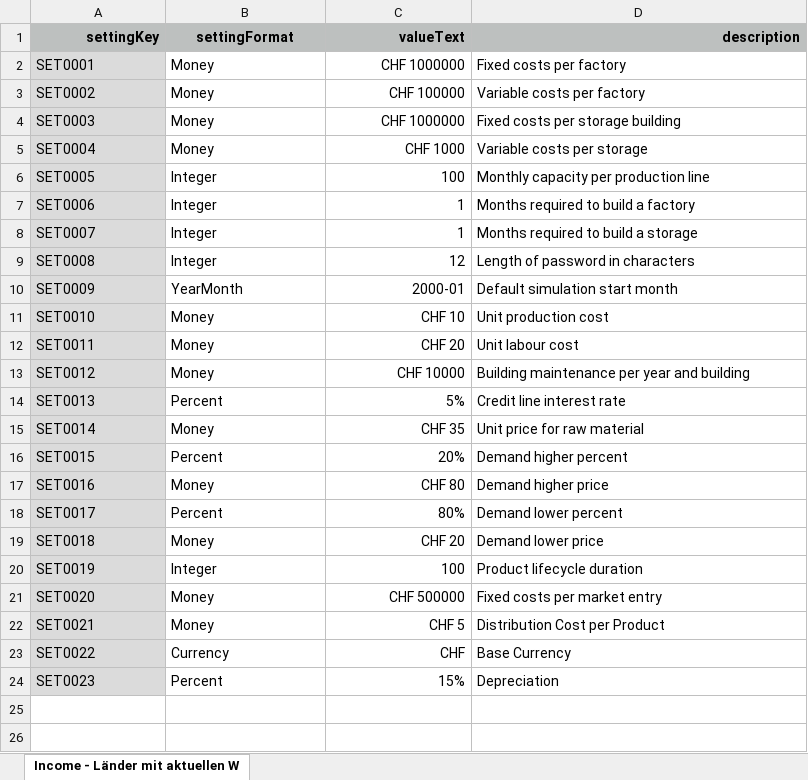
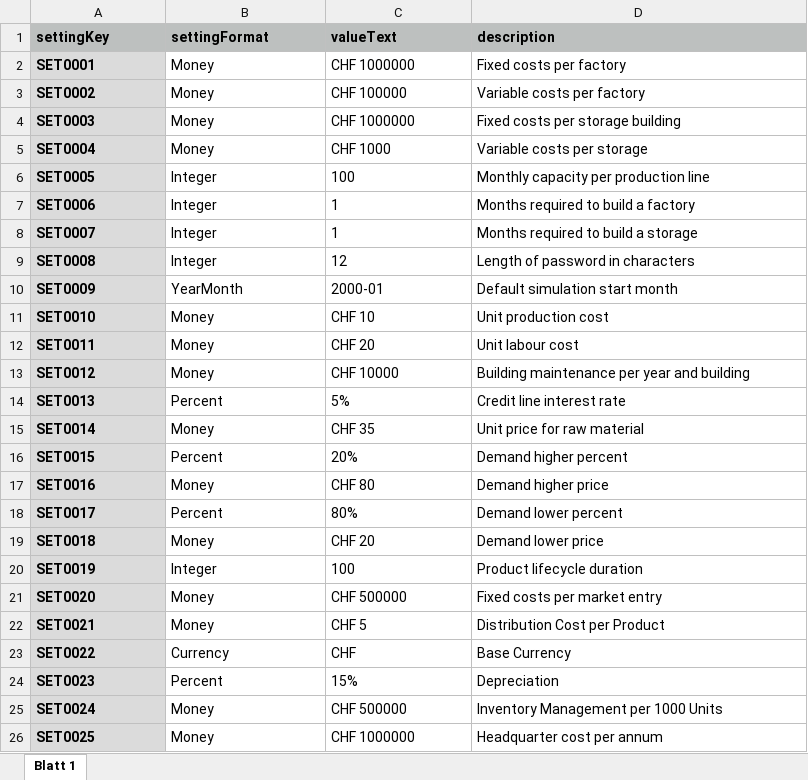
Before and after one commit to suesslt/epoc, an Excel workbook: src/main/resources/EpocSettings.xlsx, sheet Blatt 1, drawn as a sheet; values as stored, in another font and other column widths than the file's, no borders; the diff names each change by its address in the sheet, - before the commit and + after, or states it on an @@ line.

Commit message:
added workforce cost

```diff
--- a/src/main/resources/EpocSettings.xlsx (sheet Blatt 1)
+++ b/src/main/resources/EpocSettings.xlsx (sheet Blatt 1)
-sheet tab: Income - Länder mit aktuellen W
+sheet tab: Blatt 1
-A1 alignment: right
+A1 alignment: left
-B1 alignment: center
+B1 alignment: left
-C1:D1 alignment: right
+C1:D1 alignment: left
-A2:A24 bold: off
+A2:A24 bold: on
-C2:C24 alignment: right
+C2:C24 alignment: left
+row 25: SET0024 | Money | CHF 500000 | Inventory Management per 1000 Units
+row 26: SET0025 | Money | CHF 1000000 | Headquarter cost per annum
```
Also changed, not shown: src/main/resources/markets.xlsx, 18 other files.
